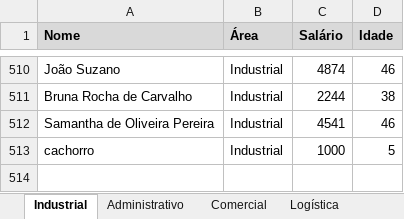
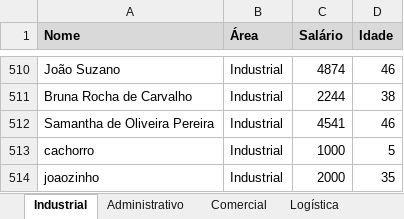
Before and after one commit to jharbes/hashtagVba, an Excel workbook: 011-trabalhando_com_varios_arquivos/02-exercicio_arquivos-explicacao-areas.xlsm, sheet Industrial, drawn as a sheet; only a part is shown, gaps mark what is left out; values as stored, in another font and other column widths than the file's, no borders; the diff names each change by its address in the sheet, - before the commit and + after, or states it on an @@ line.

```diff
--- a/011-trabalhando_com_varios_arquivos/02-exercicio_arquivos-explicacao-areas.xlsm (sheet Industrial)
+++ b/011-trabalhando_com_varios_arquivos/02-exercicio_arquivos-explicacao-areas.xlsm (sheet Industrial)
+row 514: joaozinho | Industrial | 2000 | 35
```
Also changed, not shown: sheet Comercial, sheet Logística, sheet Administrativo, 011-trabalhando_com_varios_arquivos/05-exercicio_registrando_informacoes_em_outro_arquivo-parte1.xlsm, 3 other files.
